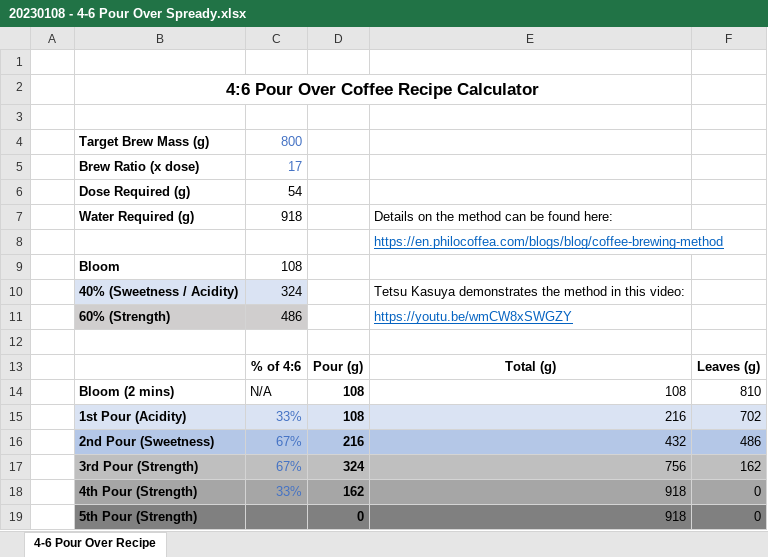
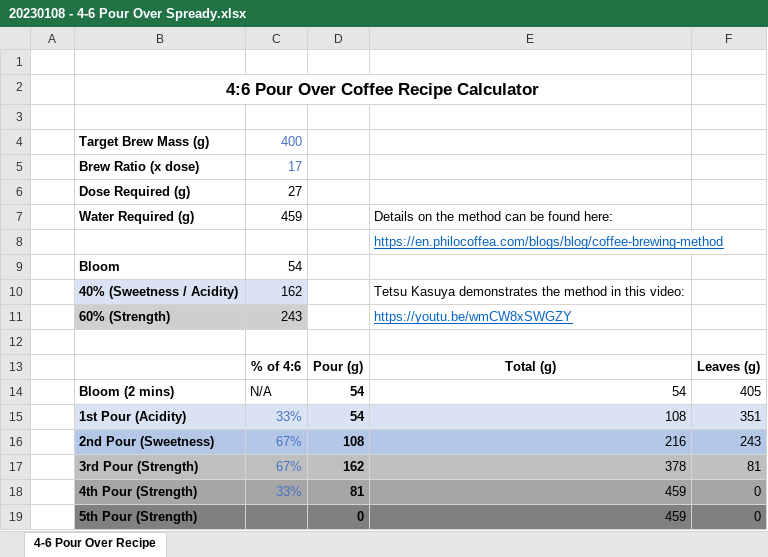
Before and after one commit to captivus/4-6_Pour_Over_Coffee, an Excel workbook: 20230108 - 4-6 Pour Over Spready.xlsx, sheet 4-6 Pour Over Recipe, drawn as a sheet; values as stored, in another font and other column widths than the file's, no borders; charts and pictures not drawn; the diff names each change by its address in the sheet, - before the commit and + after, or states it on an @@ line.

```diff
--- a/20230108 - 4-6 Pour Over Spready.xlsx (sheet 4-6 Pour Over Recipe)
+++ b/20230108 - 4-6 Pour Over Spready.xlsx (sheet 4-6 Pour Over Recipe)
-C4: 800
+C4: 400
-C6: 54
+C6: 27
-C7: 918
+C7: 459
-C9: 108
+C9: 54
-C10: 324
+C10: 162
-C11: 486
+C11: 243
-D14:D15: 108
+D14:D15: 54
-E14: 108
+E14: 54
-F14: 810
+F14: 405
-E15: 216
+E15: 108
-F15: 702
+F15: 351
-D16: 216
+D16: 108
-E16: 432
+E16: 216
-F16: 486
+F16: 243
-D17: 324
+D17: 162
-E17: 756
+E17: 378
-F17: 162
+F17: 81
-D18: 162
+D18: 81
-E18:E19: 918
+E18:E19: 459
```
Also changed, not shown: charts or pictures, 20230108 - 4-6 Pour Over Spready - 400g.xlsx, 20230108 - 4-6 Pour Over Spready - 800g.xlsx.
